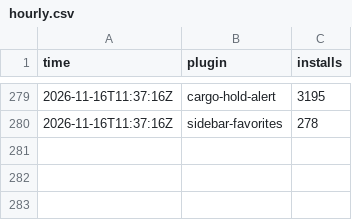
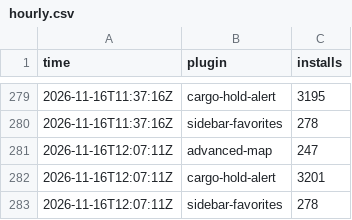
Before and after one commit to Brettgod1355/hub-installs, a CSV file: data/hourly.csv, drawn as a sheet; only a part is shown, gaps mark what is left out.

```diff
--- a/data/hourly.csv
+++ b/data/hourly.csv
@@ -280 +280,4 @@ time,plugin,installs
 2026-11-16T11:37:16Z,sidebar-favorites,278
+2026-11-16T12:07:11Z,advanced-map,247
+2026-11-16T12:07:11Z,cargo-hold-alert,3201
+2026-11-16T12:07:11Z,sidebar-favorites,278
```
Also changed, not shown: 2 other files.
